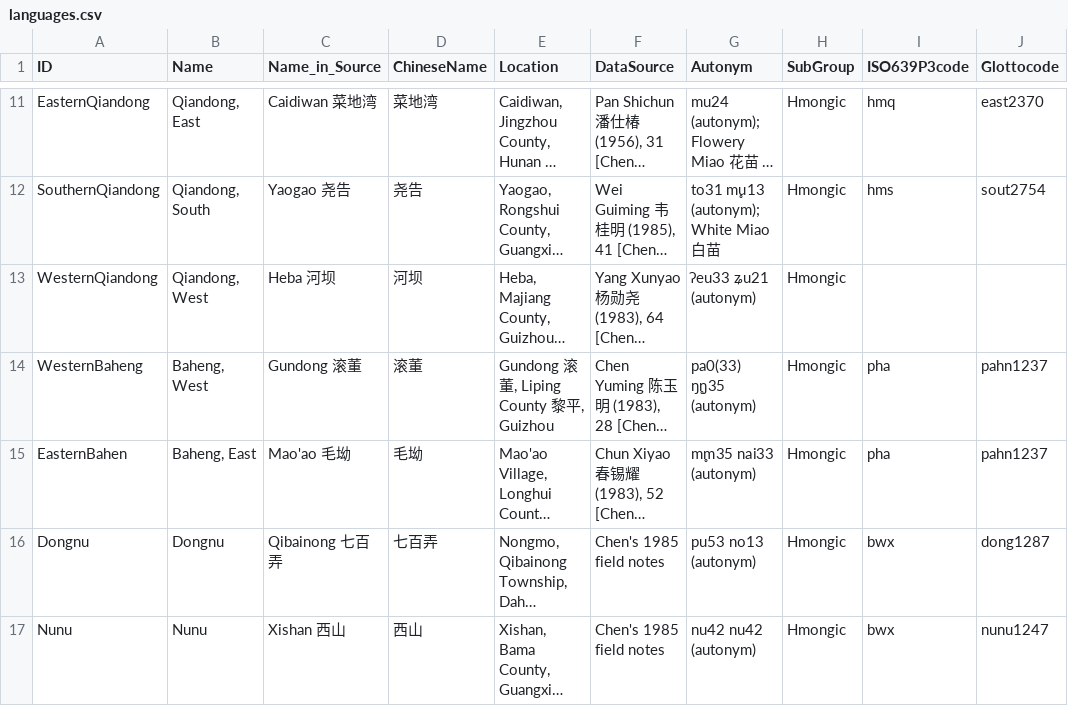
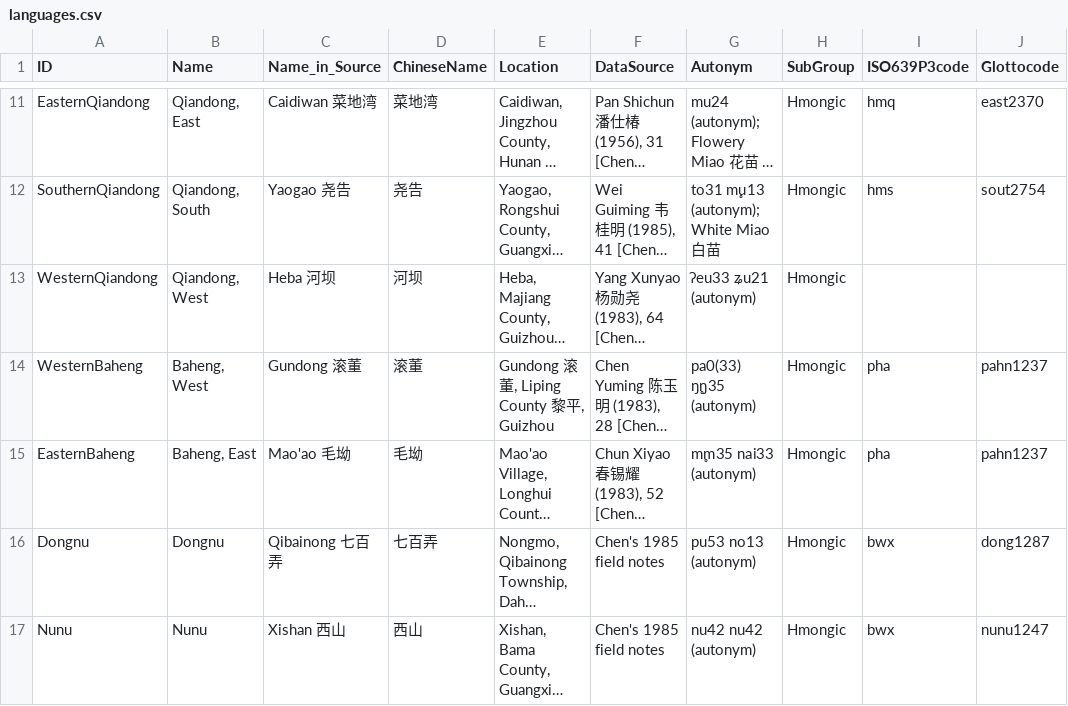
Before and after one commit to lexibank/chenhmongmien, a CSV file: etc/languages.csv, drawn as a sheet; only a part is shown, gaps mark what is left out; long unchanged cells end in …; the diff names each change by its address in the sheet, - before the commit and + after, or states it on an @@ line.

Commit message:
correct easternbaheng

```diff
--- a/etc/languages.csv
+++ b/etc/languages.csv
-A15 (ID): EasternBahen
+A15 (ID): EasternBaheng
```
